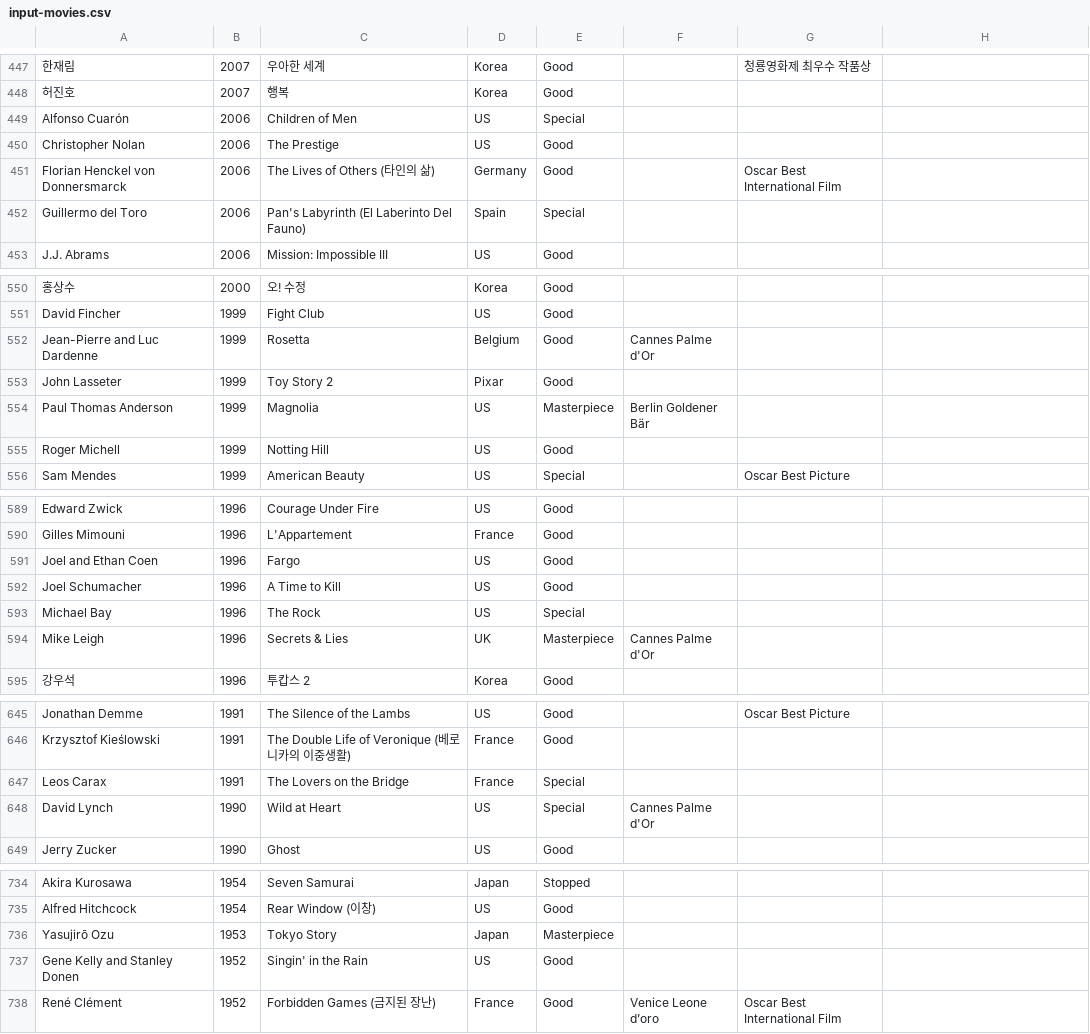
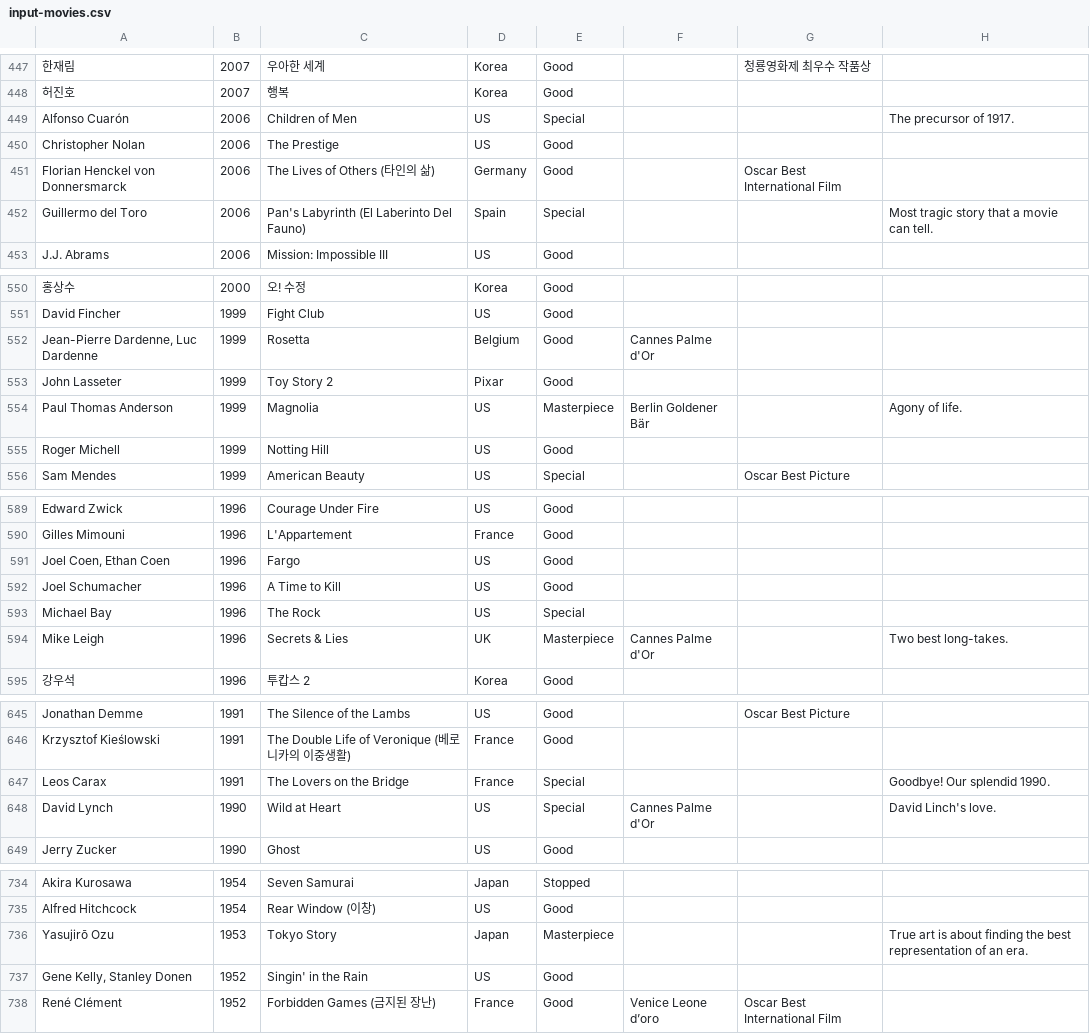
Before and after one commit to nambin/movie-data-manager, a CSV file: input-movies.csv, drawn as a sheet; only a part is shown, gaps mark what is left out; the diff covers the shown part only; the diff names each change by its address in the sheet, - before the commit and + after, or states it on an @@ line.

```diff
--- a/input-movies.csv
+++ b/input-movies.csv
-H449: (empty)
+H449: The precursor of 1917.
-H452: (empty)
+H452: Most tragic story that a movie can tell.
-A552: Jean-Pierre and Luc Dardenne
+A552: Jean-Pierre Dardenne, Luc Dardenne
-H554: (empty)
+H554: Agony of life.
-A591: Joel and Ethan Coen
+A591: Joel Coen, Ethan Coen
-H594: (empty)
+H594: Two best long-takes.
-H647: (empty)
+H647: Goodbye! Our splendid 1990.
-H648: (empty)
+H648: David Linch's love.
-H736: (empty)
+H736: True art is about finding the best representation of an era.
-A737: Gene Kelly and Stanley Donen
+A737: Gene Kelly, Stanley Donen
```
Also changed, not shown: 31 edited cells elsewhere in this file, 2 other files.
